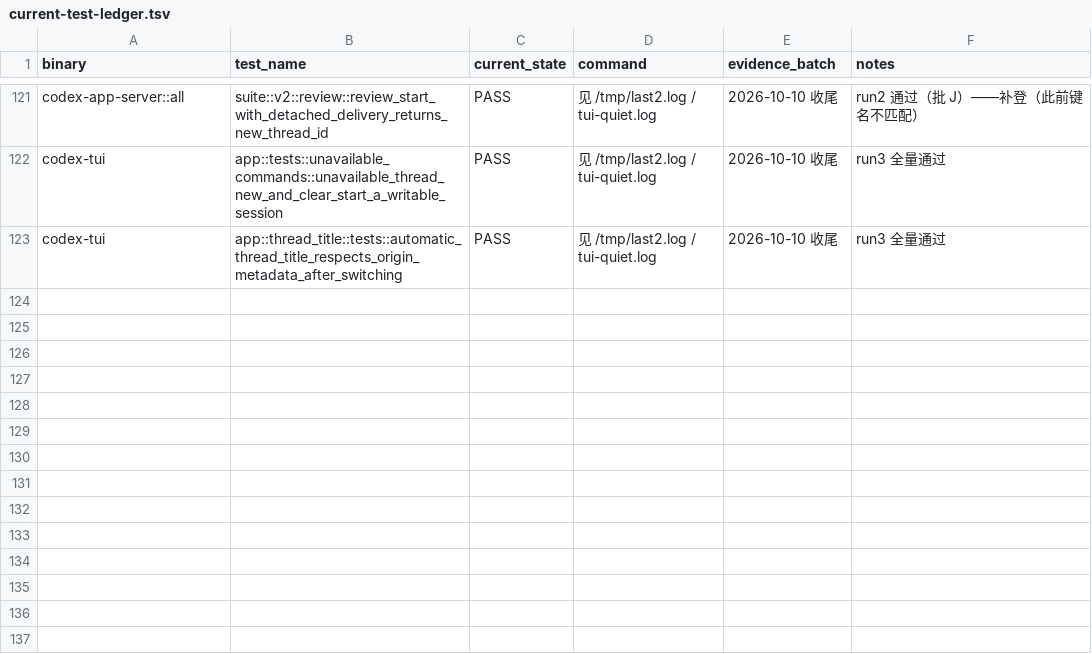
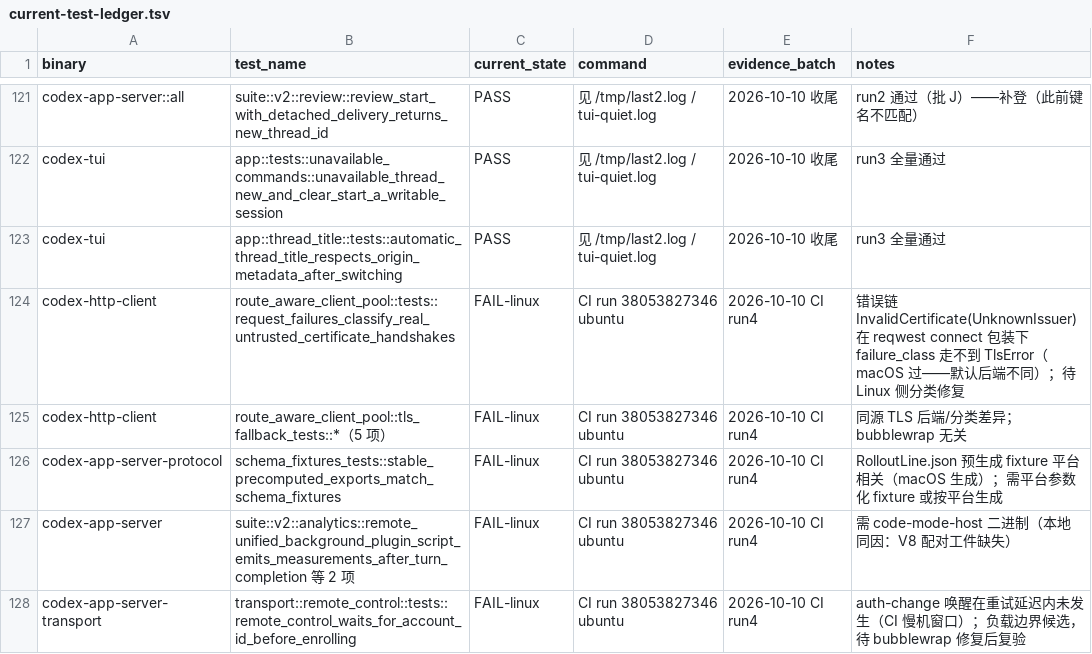
Before and after one commit to nuwax-ai/codex, a TSV file: my-docs/rig-production-completion-2026-10-10/current-test-ledger.tsv, drawn as a sheet; only a part is shown, gaps mark what is left out.

Commit message:
docs: register the Linux CI residual failure set from run 4

```diff
--- a/my-docs/rig-production-completion-2026-10-10/current-test-ledger.tsv
+++ b/my-docs/rig-production-completion-2026-10-10/current-test-ledger.tsv
@@ -123 +123,6 @@ codex-tui	app::tests::unavailable_commands::unavailable_thread_new_and_clear_sta
 codex-tui	app::thread_title::tests::automatic_thread_title_respects_origin_metadata_after_switching	PASS	见 /tmp/last2.log / tui-quiet.log	2026-10-10 收尾	run3 全量通过
+codex-http-client	route_aware_client_pool::tests::request_failures_classify_real_untrusted_certificate_handshakes	FAIL-linux	CI run 38053827346 ubuntu	2026-10-10 CI run4	错误链 InvalidCertificate(UnknownIssuer) 在 reqwest connect 包装下 failure_class 走不到 TlsError（macOS 过——默认后端不同）；待 Linux 侧分类修复
+codex-http-client	route_aware_client_pool::tls_fallback_tests::*（5 项）	FAIL-linux	CI run 38053827346 ubuntu	2026-10-10 CI run4	同源 TLS 后端/分类差异；bubblewrap 无关
+codex-app-server-protocol	schema_fixtures_tests::stable_precomputed_exports_match_schema_fixtures	FAIL-linux	CI run 38053827346 ubuntu	2026-10-10 CI run4	RolloutLine.json 预生成 fixture 平台相关（macOS 生成）；需平台参数化 fixture 或按平台生成
+codex-app-server	suite::v2::analytics::remote_unified_background_plugin_script_emits_measurements_after_turn_completion 等 2 项	FAIL-linux	CI run 38053827346 ubuntu	2026-10-10 CI run4	需 code-mode-host 二进制（本地同因：V8 配对工件缺失）
+codex-app-server-transport	transport::remote_control::tests::remote_control_waits_for_account_id_before_enrolling	FAIL-linux	CI run 38053827346 ubuntu	2026-10-10 CI run4	auth-change 唤醒在重试延迟内未发生（CI 慢机窗口）；负载边界候选，待 bubblewrap 修复后复验
```
